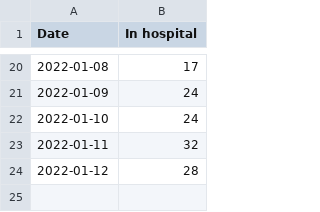
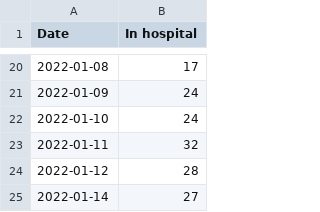
Before and after one commit to guardian/oz-covid-health-data, a CSV file: archive/nt_scraping/nt_hospitalisations_archive.csv, drawn as a sheet; only a part is shown, gaps mark what is left out.

```diff
--- a/archive/nt_scraping/nt_hospitalisations_archive.csv
+++ b/archive/nt_scraping/nt_hospitalisations_archive.csv
@@ -24 +24,2 @@ Date,In hospital
 2022-01-12,28
+2022-01-14,27
```
Also changed, not shown: output/nt_hospitalisations.csv, output/nt_hospitalisations_fixed.csv, 1 other file.
